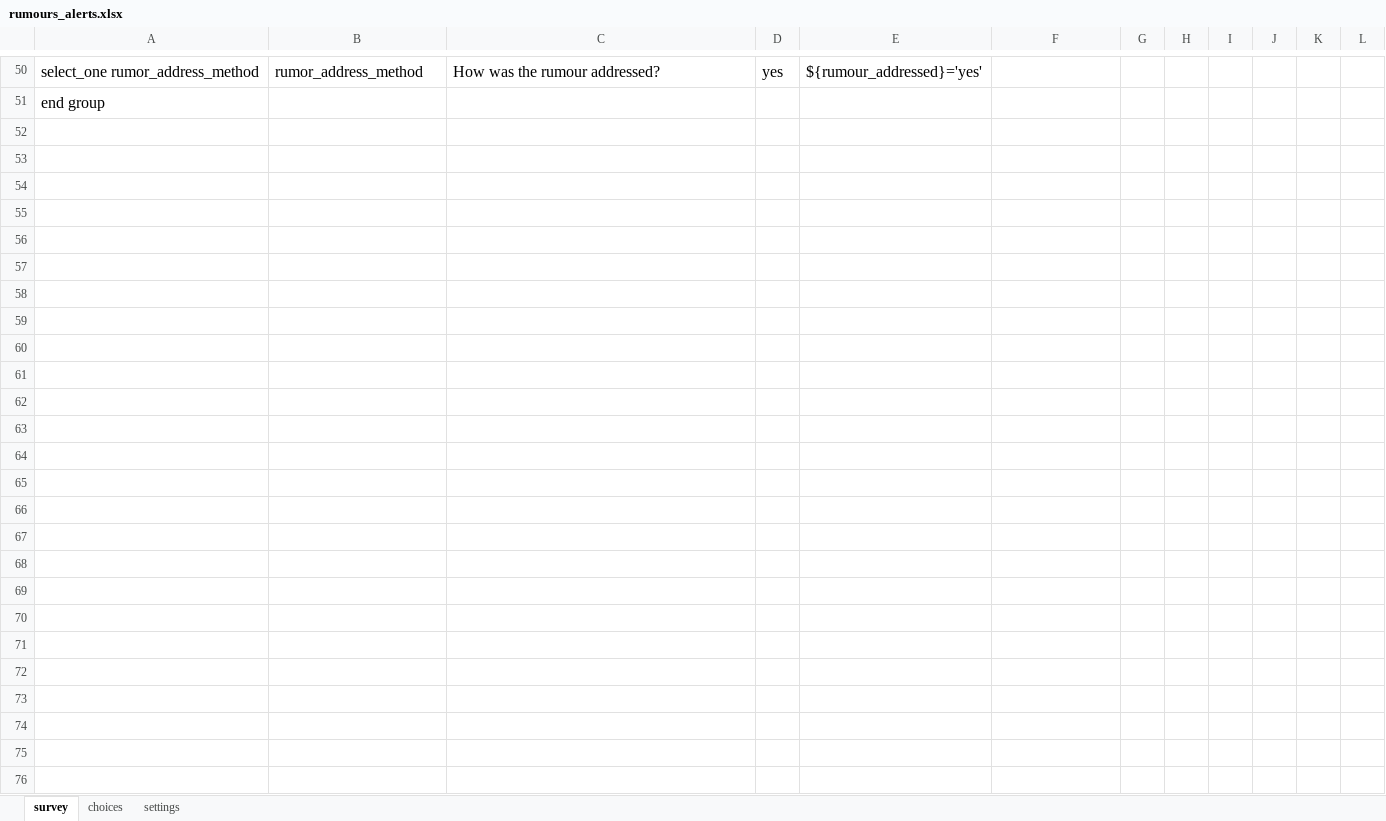
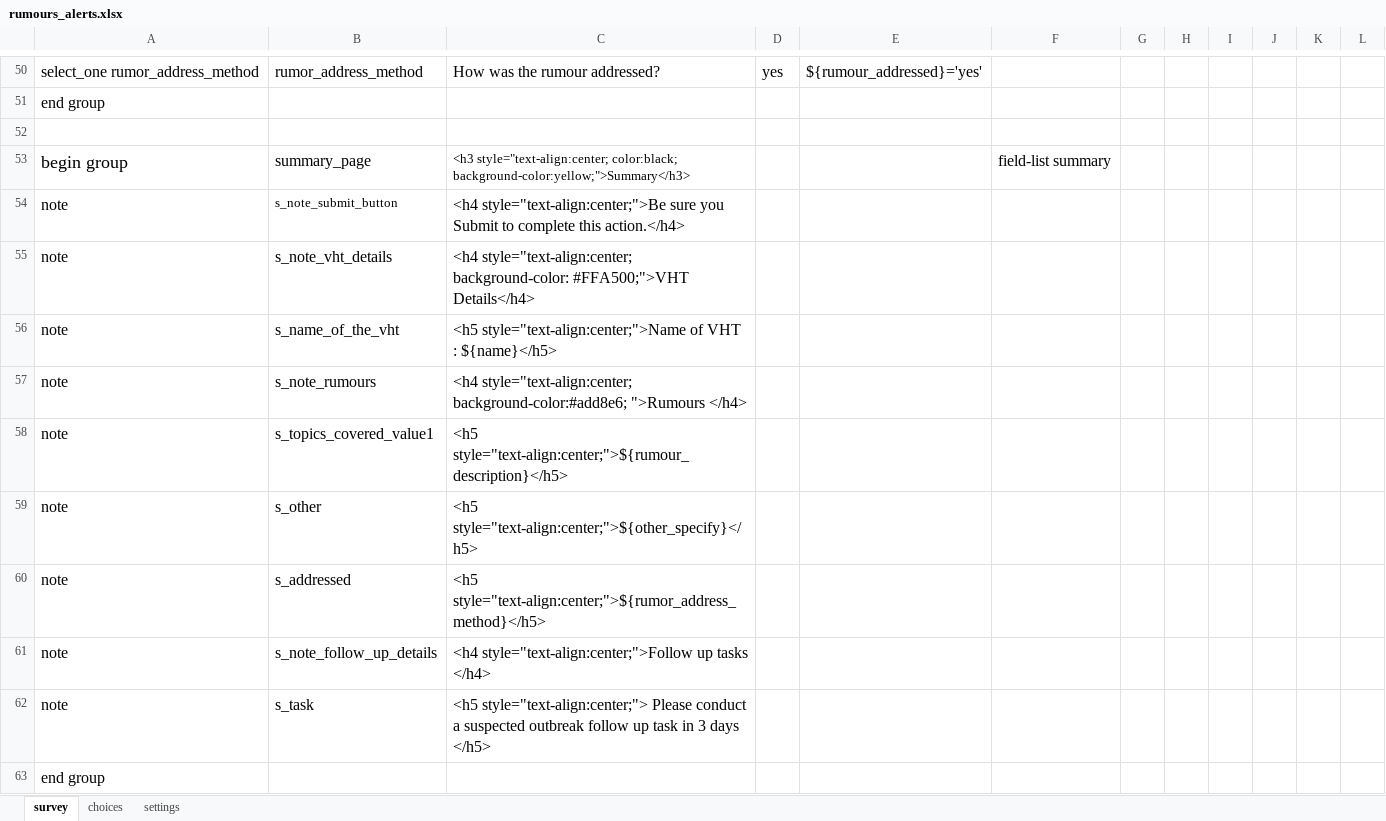
Before and after one commit to medic/cht-accelerator, an Excel workbook: Guild Digital/Example CHT application/forms/app/rumours_alerts.xlsx, sheet survey, drawn as a sheet; only a part is shown, gaps mark what is left out; values as stored, in another font and other column widths than the file's, no borders; the diff names each change by its address in the sheet, - before the commit and + after, or states it on an @@ line.

Commit message:
¨summary_pages_designs¨

```diff
--- a/Guild Digital/Example CHT application/forms/app/rumours_alerts.xlsx (sheet survey)
+++ b/Guild Digital/Example CHT application/forms/app/rumours_alerts.xlsx (sheet survey)
+row 52: (empty)
+row 53: begin group | summary_page | <h3 style="text-align:center; color:black; background-color:yellow;">Summary</h3> |  |  | field-list summary
+row 54: note | s_note_submit_button | <h4 style="text-align:center;">Be sure you Submit to complete this action.</h4>
+row 55: note | s_note_vht_details | <h4 style="text-align:center; background-color: #FFA500;">VHT Details</h4>
+row 56: note | s_name_of_the_vht | <h5 style="text-align:center;">Name of VHT : ${name}</h5>
+row 57: note | s_note_rumours | <h4 style="text-align:center; background-color:#add8e6; ">Rumours </h4>
+row 58: note | s_topics_covered_value1 | <h5 style="text-align:center;">${rumour_description}</h5>
+row 59: note | s_other | <h5 style="text-align:center;">${other_specify}</h5>
+row 60: note | s_addressed | <h5 style="text-align:center;">${rumor_address_method}</h5>
+row 61: note | s_note_follow_up_details | <h4 style="text-align:center;">Follow up tasks </h4>
+row 62: note | s_task | <h5 style="text-align:center;"> Please conduct a suspected outbreak follow up task in 3 days </h5>
+row 63: end group
```
Also changed, not shown: sheet settings, Guild Digital/Example CHT application/forms/app/community_engagement.xlsx, Guild Digital/Example CHT application/forms/app/device_functionality.xlsx, 5 other files.
